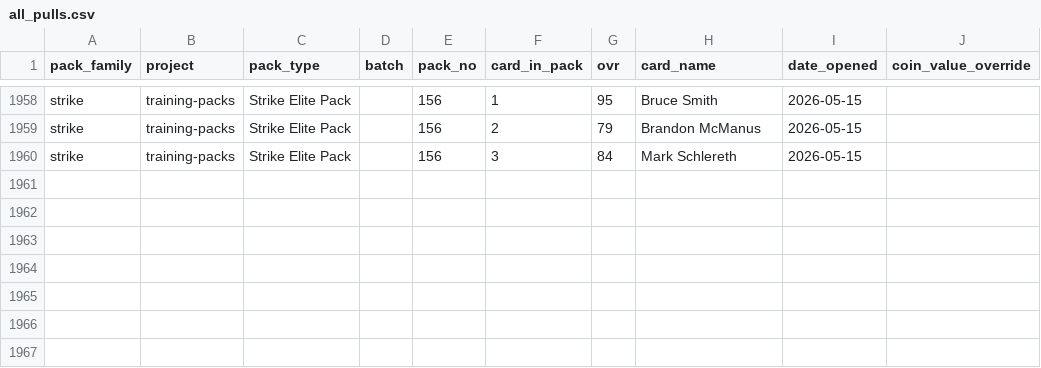
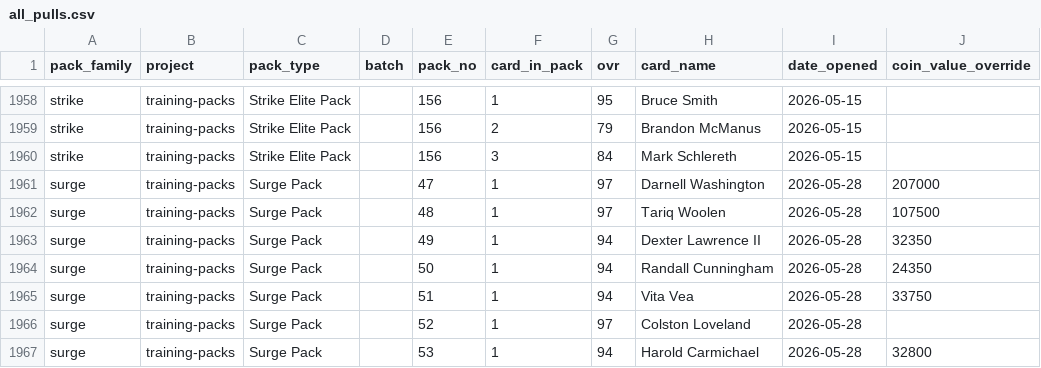
Before and after one commit to mrosale2/mut-pack-reports, a CSV file: data/all_pulls.csv, drawn as a sheet; only a part is shown, gaps mark what is left out; the diff names each change by its address in the sheet, - before the commit and + after, or states it on an @@ line.

Commit message:
Process Surge inbox: +7 cards (packs 47-53) from 05-28 captures; values from on-screen median

```diff
--- a/data/all_pulls.csv
+++ b/data/all_pulls.csv
+row 1961: surge | training-packs | Surge Pack |  | 47 | 1 | 97 | Darnell Washington | 2026-05-28 | 207000
+row 1962: surge | training-packs | Surge Pack |  | 48 | 1 | 97 | Tariq Woolen | 2026-05-28 | 107500
+row 1963: surge | training-packs | Surge Pack |  | 49 | 1 | 94 | Dexter Lawrence II | 2026-05-28 | 32350
+row 1964: surge | training-packs | Surge Pack |  | 50 | 1 | 94 | Randall Cunningham | 2026-05-28 | 24350
+row 1965: surge | training-packs | Surge Pack |  | 51 | 1 | 94 | Vita Vea | 2026-05-28 | 33750
+row 1966: surge | training-packs | Surge Pack |  | 52 | 1 | 97 | Colston Loveland | 2026-05-28
+row 1967: surge | training-packs | Surge Pack |  | 53 | 1 | 94 | Harold Carmichael | 2026-05-28 | 32800
```
Also changed, not shown: 1 other file.
